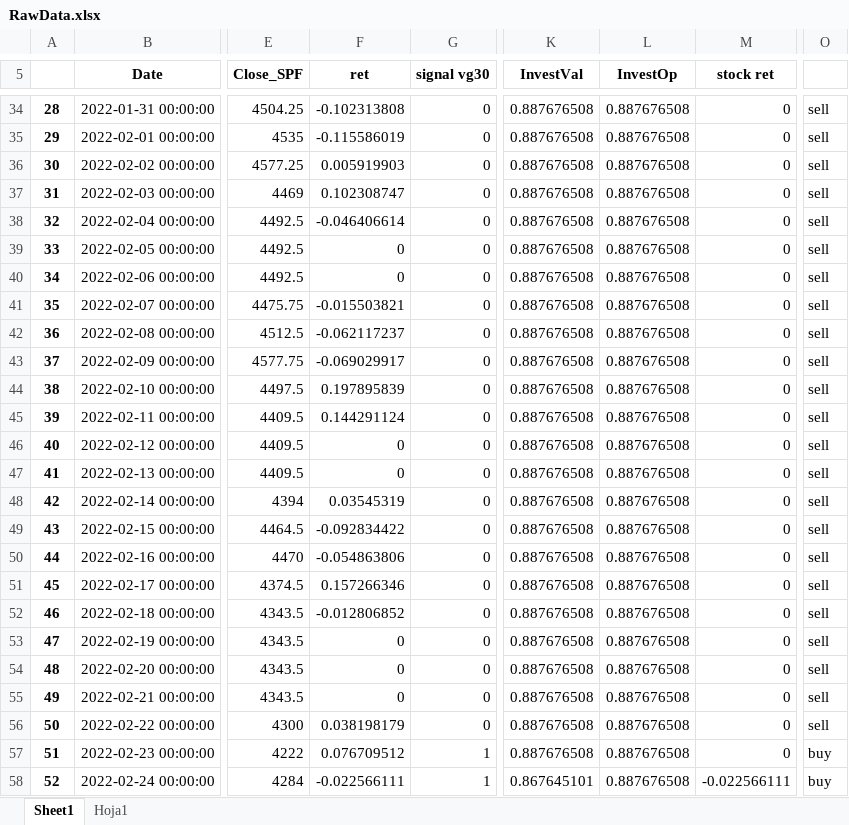
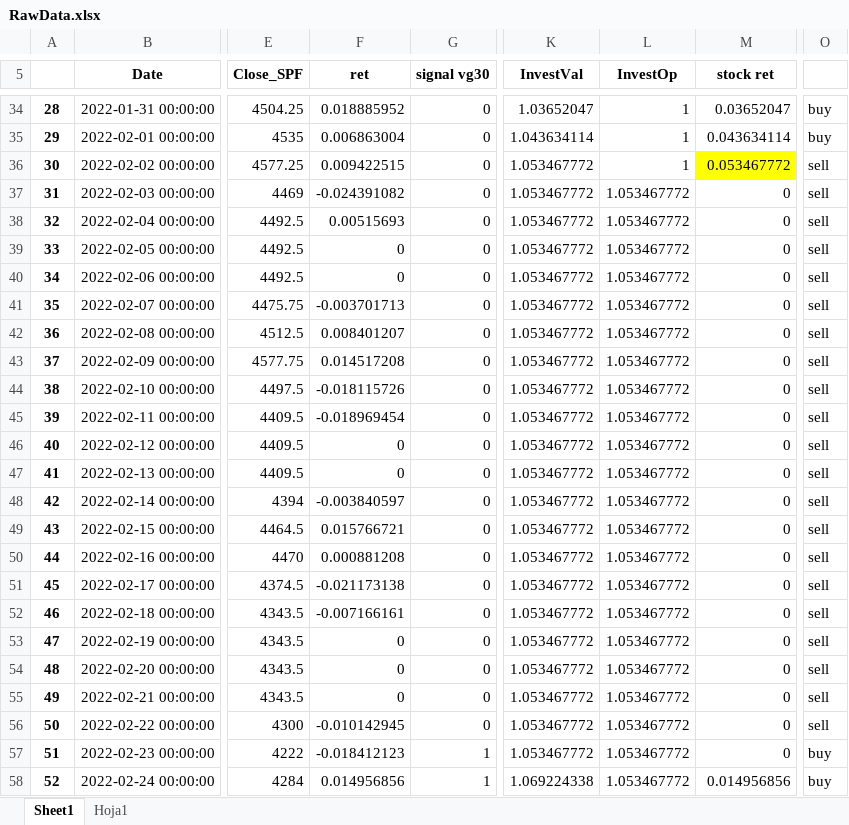
Before and after one commit to edwinriospzn/TRADPROJ, an Excel workbook: RawData.xlsx, sheet Sheet1, drawn as a sheet; only a part is shown, gaps mark what is left out; values as stored, in another font and other column widths than the file's, no borders; conditional formats not drawn; the diff covers the shown part only; the diff names each change by its address in the sheet, - before the commit and + after, or states it on an @@ line.

```diff
--- a/RawData.xlsx (sheet Sheet1)
+++ b/RawData.xlsx (sheet Sheet1)
-F34 (ret): -0.102313808
+F34 (ret): 0.018885952
-K34 (InvestVal): 0.887676508
+K34 (InvestVal): 1.03652047
-L34:L36 (InvestOp): 0.887676508
+L34:L36 (InvestOp): 1
-M34 (stock ret): 0
+M34 (stock ret): 0.03652047
-O34:O35: sell
+O34:O35: buy
-F35 (ret): -0.115586019
+F35 (ret): 0.006863004
-K35 (InvestVal): 0.887676508
+K35 (InvestVal): 1.043634114
-M35 (stock ret): 0
+M35 (stock ret): 0.043634114
-F36 (ret): 0.005919903
+F36 (ret): 0.009422515
-K36:K57 (InvestVal): 0.887676508
+K36:K57 (InvestVal): 1.053467772
-M36 (stock ret): 0
+M36 (stock ret): 0.053467772
-M36 fill: none
+M36 fill: #FFFF00
-F37 (ret): 0.102308747
+F37 (ret): -0.024391082
-L37:L58 (InvestOp): 0.887676508
+L37:L58 (InvestOp): 1.053467772
-F38 (ret): -0.046406614
+F38 (ret): 0.00515693
-F41 (ret): -0.015503821
+F41 (ret): -0.003701713
-F42 (ret): -0.062117237
+F42 (ret): 0.008401207
-F43 (ret): -0.069029917
+F43 (ret): 0.014517208
-F44 (ret): 0.197895839
+F44 (ret): -0.018115726
-F45 (ret): 0.144291124
+F45 (ret): -0.018969454
-F48 (ret): 0.03545319
+F48 (ret): -0.003840597
-F49 (ret): -0.092834422
+F49 (ret): 0.015766721
-F50 (ret): -0.054863806
+F50 (ret): 0.000881208
-F51 (ret): 0.157266346
+F51 (ret): -0.021173138
-F52 (ret): -0.012806852
+F52 (ret): -0.007166161
-F56 (ret): 0.038198179
+F56 (ret): -0.010142945
-F57 (ret): 0.076709512
+F57 (ret): -0.018412123
-F58 (ret): -0.022566111
+F58 (ret): 0.014956856
-K58 (InvestVal): 0.867645101
+K58 (InvestVal): 1.069224338
-M58 (stock ret): -0.022566111
+M58 (stock ret): 0.014956856
```
Also changed, not shown: 276 edited cells and cell formats elsewhere in this sheet, formulas that keep their value, 2 other files.
